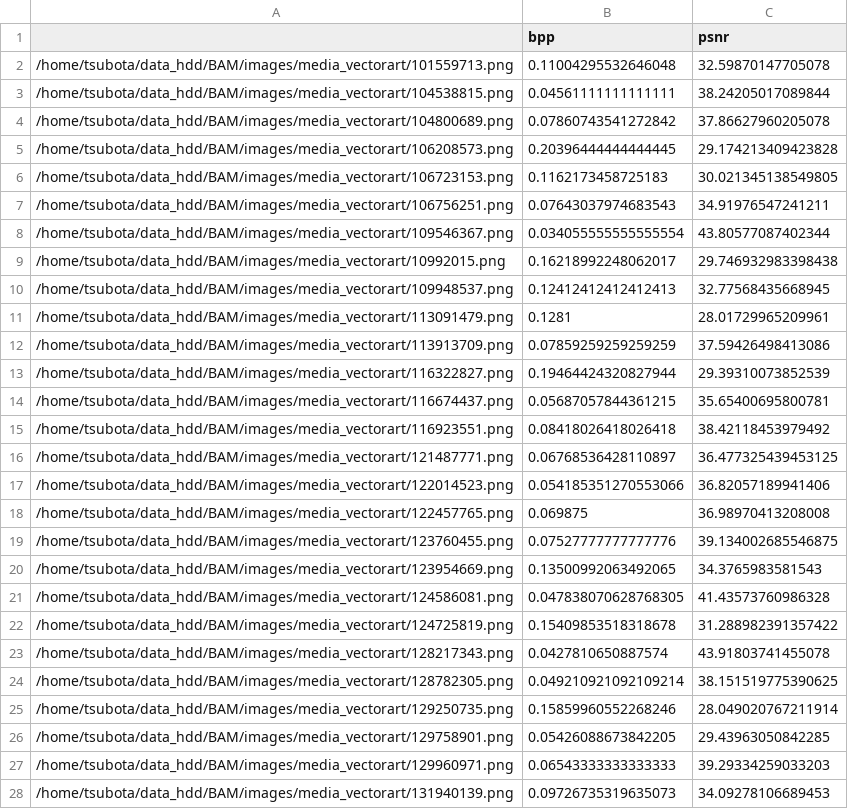
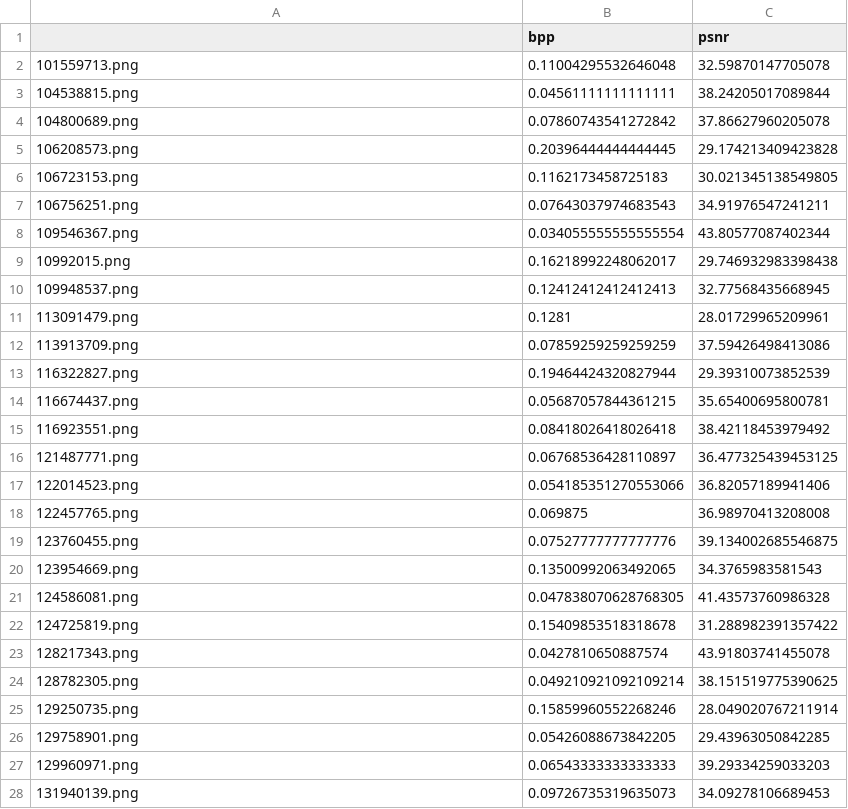
Before and after one commit to kktsubota/universal-dic, a CSV file: results/ours/wacnn/q1/vector_2nd.csv, drawn as a sheet; only a part is shown; the diff covers the shown part only.

```diff
--- a/results/ours/wacnn/q1/vector_2nd.csv
+++ b/results/ours/wacnn/q1/vector_2nd.csv
@@ -1,28 +1,28 @@
 ,bpp,psnr
-/home/tsubota/data_hdd/BAM/images/media_vectorart/101559713.png,0.11004295532646048,32.59870147705078
-/home/tsubota/data_hdd/BAM/images/media_vectorart/104538815.png,0.04561111111111111,38.24205017089844
-/home/tsubota/data_hdd/BAM/images/media_vectorart/104800689.png,0.07860743541272842,37.86627960205078
-/home/tsubota/data_hdd/BAM/images/media_vectorart/106208573.png,0.20396444444444445,29.174213409423828
-/home/tsubota/data_hdd/BAM/images/media_vectorart/106723153.png,0.1162173458725183,30.021345138549805
-/home/tsubota/data_hdd/BAM/images/media_vectorart/106756251.png,0.07643037974683543,34.91976547241211
-/home/tsubota/data_hdd/BAM/images/media_vectorart/109546367.png,0.034055555555555554,43.80577087402344
-/home/tsubota/data_hdd/BAM/images/media_vectorart/10992015.png,0.16218992248062017,29.746932983398438
-/home/tsubota/data_hdd/BAM/images/media_vectorart/109948537.png,0.12412412412412413,32.77568435668945
-/home/tsubota/data_hdd/BAM/images/media_vectorart/113091479.png,0.1281,28.01729965209961
-/home/tsubota/data_hdd/BAM/images/media_vectorart/113913709.png,0.07859259259259259,37.59426498413086
-/home/tsubota/data_hdd/BAM/images/media_vectorart/116322827.png,0.19464424320827944,29.39310073852539
-/home/tsubota/data_hdd/BAM/images/media_vectorart/116674437.png,0.05687057844361215,35.65400695800781
-/home/tsubota/data_hdd/BAM/images/media_vectorart/116923551.png,0.08418026418026418,38.42118453979492
-/home/tsubota/data_hdd/BAM/images/media_vectorart/121487771.png,0.06768536428110897,36.477325439453125
-/home/tsubota/data_hdd/BAM/images/media_vectorart/122014523.png,0.054185351270553066,36.82057189941406
-/home/tsubota/data_hdd/BAM/images/media_vectorart/122457765.png,0.069875,36.98970413208008
-/home/tsubota/data_hdd/BAM/images/media_vectorart/123760455.png,0.07527777777777776,39.134002685546875
-/home/tsubota/data_hdd/BAM/images/media_vectorart/123954669.png,0.13500992063492065,34.3765983581543
-/home/tsubota/data_hdd/BAM/images/media_vectorart/124586081.png,0.047838070628768305,41.43573760986328
-/home/tsubota/data_hdd/BAM/images/media_vectorart/124725819.png,0.15409853518318678,31.288982391357422
-/home/tsubota/data_hdd/BAM/images/media_vectorart/128217343.png,0.0427810650887574,43.91803741455078
-/home/tsubota/data_hdd/BAM/images/media_vectorart/128782305.png,0.049210921092109214,38.151519775390625
-/home/tsubota/data_hdd/BAM/images/media_vectorart/129250735.png,0.15859960552268246,28.049020767211914
-/home/tsubota/data_hdd/BAM/images/media_vectorart/129758901.png,0.05426088673842205,29.43963050842285
-/home/tsubota/data_hdd/BAM/images/media_vectorart/129960971.png,0.06543333333333333,39.29334259033203
-/home/tsubota/data_hdd/BAM/images/media_vectorart/131940139.png,0.09726735319635073,34.09278106689453
+101559713.png,0.11004295532646048,32.59870147705078
+104538815.png,0.04561111111111111,38.24205017089844
+104800689.png,0.07860743541272842,37.86627960205078
+106208573.png,0.20396444444444445,29.174213409423828
+106723153.png,0.1162173458725183,30.021345138549805
+106756251.png,0.07643037974683543,34.91976547241211
+109546367.png,0.034055555555555554,43.80577087402344
+10992015.png,0.16218992248062017,29.746932983398438
+109948537.png,0.12412412412412413,32.77568435668945
+113091479.png,0.1281,28.01729965209961
+113913709.png,0.07859259259259259,37.59426498413086
+116322827.png,0.19464424320827944,29.39310073852539
+116674437.png,0.05687057844361215,35.65400695800781
+116923551.png,0.08418026418026418,38.42118453979492
+121487771.png,0.06768536428110897,36.477325439453125
+122014523.png,0.054185351270553066,36.82057189941406
+122457765.png,0.069875,36.98970413208008
+123760455.png,0.07527777777777776,39.134002685546875
+123954669.png,0.13500992063492065,34.3765983581543
+124586081.png,0.047838070628768305,41.43573760986328
+124725819.png,0.15409853518318678,31.288982391357422
+128217343.png,0.0427810650887574,43.91803741455078
+128782305.png,0.049210921092109214,38.151519775390625
+129250735.png,0.15859960552268246,28.049020767211914
+129758901.png,0.05426088673842205,29.43963050842285
+129960971.png,0.06543333333333333,39.29334259033203
+131940139.png,0.09726735319635073,34.09278106689453
```
Also changed, not shown: 73 edited cells elsewhere in this file, results/ours/wacnn/q2/vector_2nd.csv, results/ours/wacnn/q3/vector_2nd.csv, 21 other files.
